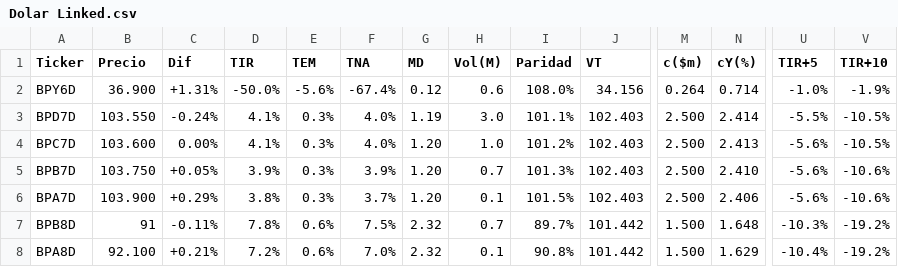
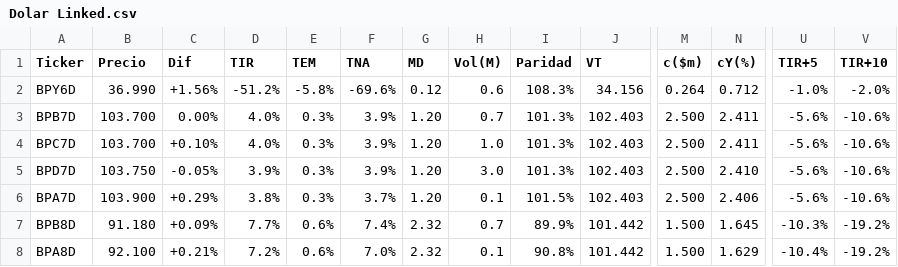
Before and after one commit to FedericoBohl/ArgData, a CSV file: Datos/Bolsa/Bonos/Dolar Linked.csv, drawn as a sheet; only a part is shown, gaps mark what is left out; the diff names each change by its address in the sheet, - before the commit and + after, or states it on an @@ line.

```diff
--- a/Datos/Bolsa/Bonos/Dolar Linked.csv
+++ b/Datos/Bolsa/Bonos/Dolar Linked.csv
-B2 (Precio): 36.900
+B2 (Precio): 36.990
-C2 (Dif): +1.31%
+C2 (Dif): +1.56%
-D2 (TIR): -50.0%
+D2 (TIR): -51.2%
-E2 (TEM): -5.6%
+E2 (TEM): -5.8%
-F2 (TNA): -67.4%
+F2 (TNA): -69.6%
-I2 (Paridad): 108.0%
+I2 (Paridad): 108.3%
-N2 (cY(%)): 0.714
+N2 (cY(%)): 0.712
-V2 (TIR+10): -1.9%
+V2 (TIR+10): -2.0%
-A3 (Ticker): BPD7D
+A3 (Ticker): BPB7D
-B3 (Precio): 103.550
+B3 (Precio): 103.700
-C3 (Dif): -0.24%
+C3 (Dif): 0.00%
-D3:D4 (TIR): 4.1%
+D3:D4 (TIR): 4.0%
-F3:F4 (TNA): 4.0%
+F3:F4 (TNA): 3.9%
-G3 (MD): 1.19
+G3 (MD): 1.20
-H3 (Vol(M)): 3.0
+H3 (Vol(M)): 0.7
-I3 (Paridad): 101.1%
+I3 (Paridad): 101.3%
-N3 (cY(%)): 2.414
+N3 (cY(%)): 2.411
-U3 (TIR+5): -5.5%
+U3 (TIR+5): -5.6%
-V3:V4 (TIR+10): -10.5%
+V3:V4 (TIR+10): -10.6%
-B4 (Precio): 103.600
+B4 (Precio): 103.700
-C4 (Dif): 0.00%
+C4 (Dif): +0.10%
-I4 (Paridad): 101.2%
+I4 (Paridad): 101.3%
-N4 (cY(%)): 2.413
+N4 (cY(%)): 2.411
-A5 (Ticker): BPB7D
+A5 (Ticker): BPD7D
-C5 (Dif): +0.05%
+C5 (Dif): -0.05%
-H5 (Vol(M)): 0.7
+H5 (Vol(M)): 3.0
-B7 (Precio): 91
+B7 (Precio): 91.180
-C7 (Dif): -0.11%
+C7 (Dif): +0.09%
-D7 (TIR): 7.8%
+D7 (TIR): 7.7%
-F7 (TNA): 7.5%
+F7 (TNA): 7.4%
-I7 (Paridad): 89.7%
+I7 (Paridad): 89.9%
-N7 (cY(%)): 1.648
+N7 (cY(%)): 1.645
```
Also changed, not shown: Datos/Bolsa/Bonos/BadLar.csv, Datos/Bolsa/Bonos/Bonos en USD.csv, 21 other files.
